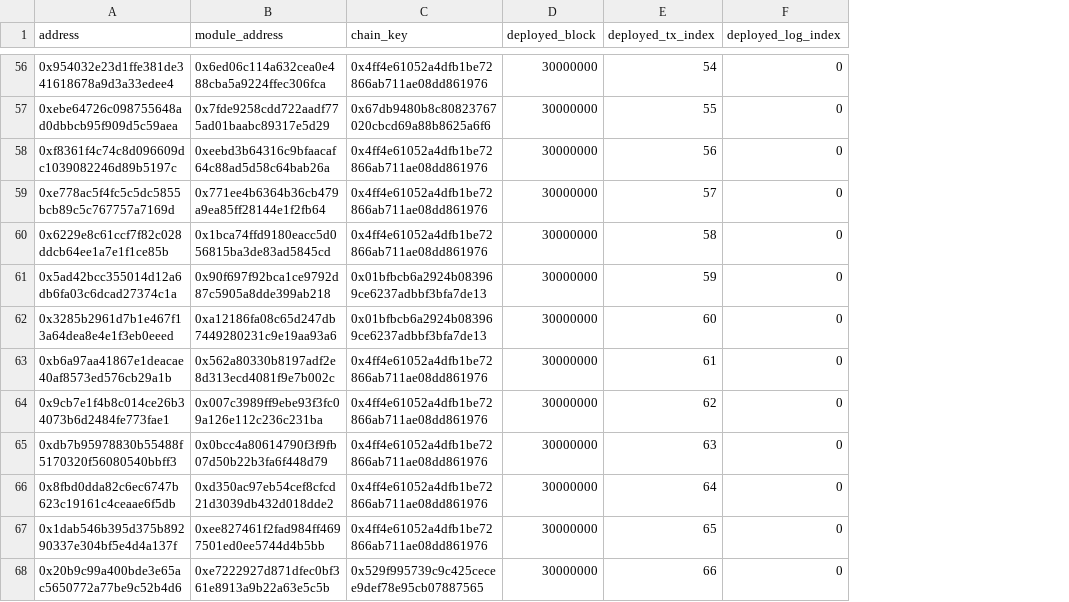
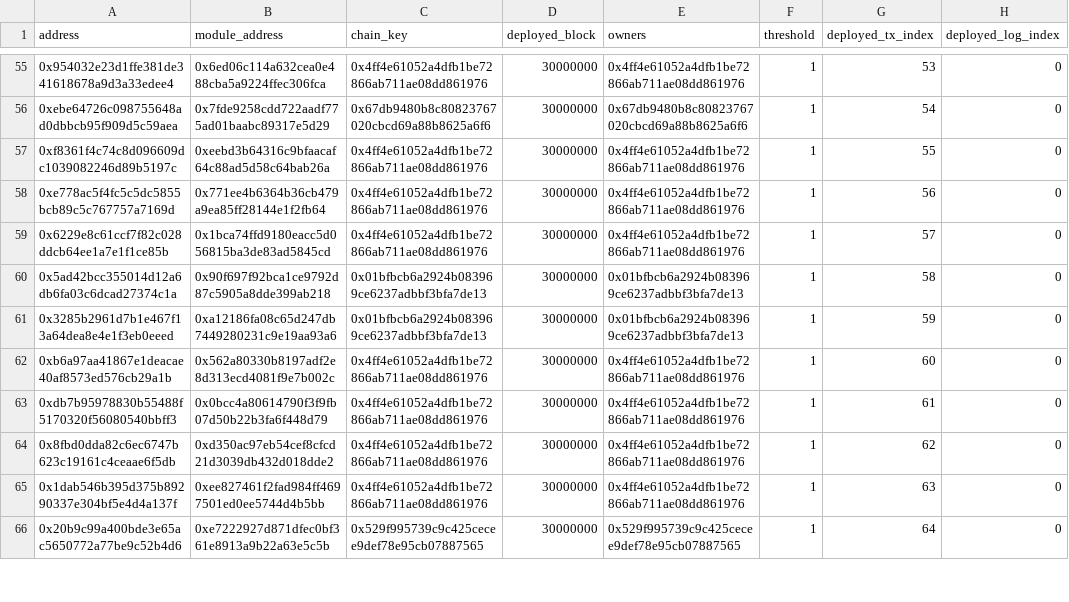
Before and after one commit to hoprnet/blokli, a CSV file: db/migration/src/data/safe-v3-jura.csv, drawn as a sheet; only a part is shown, gaps mark what is left out; removed rows and columns are numbered as before the commit, all else as after; the diff covers the shown part only; the diff names each change by its address in the sheet, - before the commit and + after, or states it on an @@ line.

Commit message:
feat: extend the pre-seeded safe list with owners

```diff
--- a/db/migration/src/data/safe-v3-jura.csv
+++ b/db/migration/src/data/safe-v3-jura.csv
+column E (owners), rows 55-66: 0x4ff4e61052a4dfb1be72866ab711ae08dd861976 | 0x67db9480b8c80823767020cbcd69a88b8625a6f6 | 0x4ff4e61052a4dfb1be72866ab711ae08dd861976 | 0x4ff4e61052a4dfb1be72866ab711ae08dd861976 | 0x4ff4e61052a4dfb1be72866ab711ae08dd861976 | 0x01bfbcb6a2924b083969ce6237adbbf3bfa7de13 | 0x01bfbcb6a2924b083969ce6237adbbf3bfa7de13 | 0x4ff4e61052a4dfb1be72866ab711ae08dd861976 | 0x4ff4e61052a4dfb1be72866ab711ae08dd861976 | 0x4ff4e61052a4dfb1be72866ab711ae08dd861976 | 0x4ff4e61052a4dfb1be72866ab711ae08dd861976 | 0x529f995739c9c425cecee9def78e95cb07887565
+column F (threshold), rows 55-66: all 1
-G55 (deployed_tx_index): 54
+G55 (deployed_tx_index): 53
-G56 (deployed_tx_index): 55
+G56 (deployed_tx_index): 54
-G57 (deployed_tx_index): 56
+G57 (deployed_tx_index): 55
-G58 (deployed_tx_index): 57
+G58 (deployed_tx_index): 56
-G59 (deployed_tx_index): 58
+G59 (deployed_tx_index): 57
-G60 (deployed_tx_index): 59
+G60 (deployed_tx_index): 58
-G61 (deployed_tx_index): 60
+G61 (deployed_tx_index): 59
-G62 (deployed_tx_index): 61
+G62 (deployed_tx_index): 60
-row 64: 0x9cb7e1f4b8c014ce26b34073b6d2484fe773fae1 | 0x007c3989ff9ebe93f3fc09a126e112c236c231ba | 0x4ff4e61052a4dfb1be72866ab711ae08dd861976 | 30000000 | 62 | 0
-G63 (deployed_tx_index): 63
+G63 (deployed_tx_index): 61
-G64 (deployed_tx_index): 64
+G64 (deployed_tx_index): 62
-G65 (deployed_tx_index): 65
+G65 (deployed_tx_index): 63
-G66 (deployed_tx_index): 66
+G66 (deployed_tx_index): 64
```
Also changed, not shown: 1 removed row and 66 edited cells elsewhere in this file, 9 other files.
